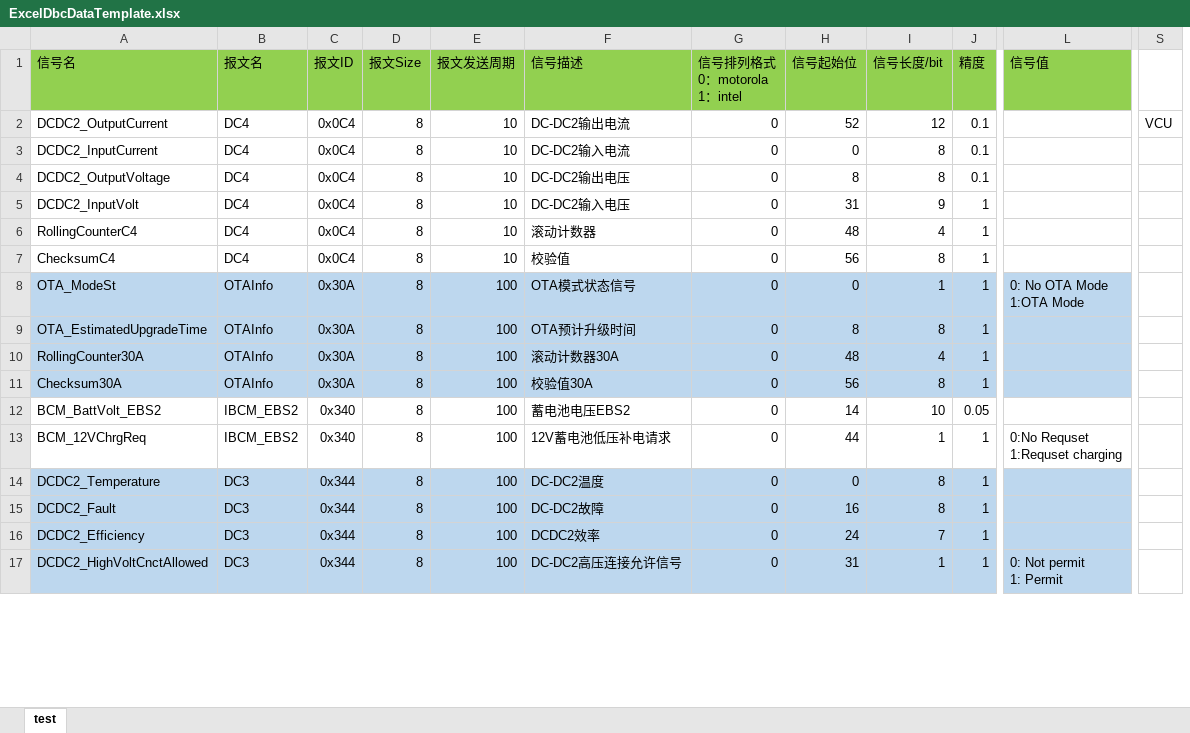
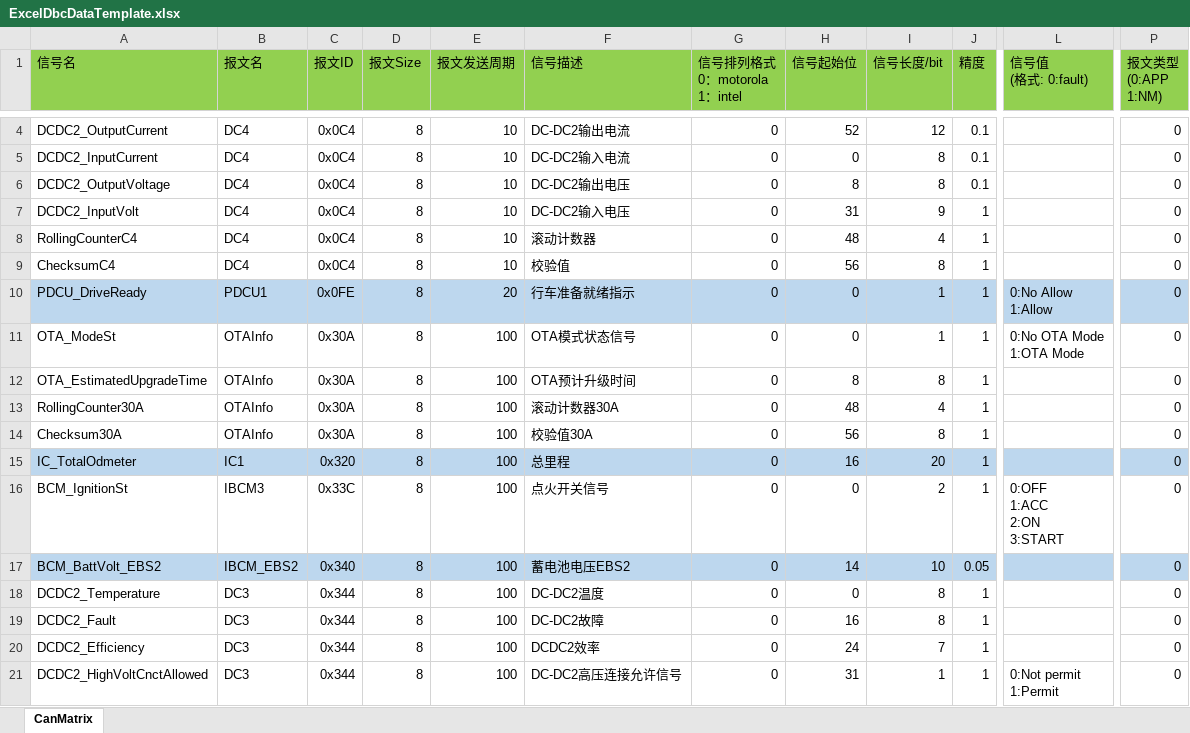
Before and after one commit to JWPWIN/CanDebugTool, an Excel workbook: WindowsFormsApplication/WindowsFormsApplication/Template/ExcelDbcDataTemplate.xlsx, sheet CanMatrix, drawn as a sheet; only a part is shown, gaps mark what is left out; values as stored, in another font and other column widths than the file's, no borders; removed rows and columns are numbered as before the commit, all else as after; rows hold the shown columns only; ↵ is a line break in a cell; the diff covers the shown part only; the diff names each change by its address in the sheet, - before the commit and + after, or states it on an @@ line.

```diff
--- a/WindowsFormsApplication/WindowsFormsApplication/Template/ExcelDbcDataTemplate.xlsx (sheet CanMatrix)
+++ b/WindowsFormsApplication/WindowsFormsApplication/Template/ExcelDbcDataTemplate.xlsx (sheet CanMatrix)
-sheet tab: test
+sheet tab: CanMatrix
-column L (信号值), row 8: 0: No OTA Mode ↵ 1:OTA Mode; row 17: 0: Not permit ↵ 1: Permit
+column L (信号值 (格式: 0:fault)), row 11: 0:No OTA Mode ↵ 1:OTA Mode; row 21: 0:Not permit ↵ 1:Permit
-column S, row 2: VCU
+column P (报文类型 (0:APP 1:NM)), rows 4-9: all 0; rows 11-14: all 0; rows 17-21: all 0
+row 10: PDCU_DriveReady | PDCU1 | 0x0FE | 8 | 20 | 行车准备就绪指示 | 0 | 0 | 1 | 1 | 0:No Allow ↵ 1:Allow | 0
-A11:J14 fill: #BDD7EE
+A11:J14 fill: none
+row 15: IC_TotalOdmeter | IC1 | 0x320 | 8 | 100 | 总里程 | 0 | 16 | 20 | 1 |  | 0
+row 16: BCM_IgnitionSt | IBCM3 | 0x33C | 8 | 100 | 点火开关信号 | 0 | 0 | 2 | 1 | 0:OFF ↵ 1:ACC ↵ 2:ON ↵ 3:START | 0
-A17:J17 fill: none
+A17:J17 fill: #BDD7EE
-row 13: BCM_12VChrgReq | IBCM_EBS2 | 0x340 | 8 | 100 | 12V蓄电池低压补电请求 | 0 | 44 | 1 | 1 | 0:No Requset ↵ 1:Requset charging
-A18:J21 fill: #BDD7EE
+A18:J21 fill: none
```
Also changed, not shown: 52 added rows, 3 removed columns and cell formats elsewhere in this sheet, 21 other files.
